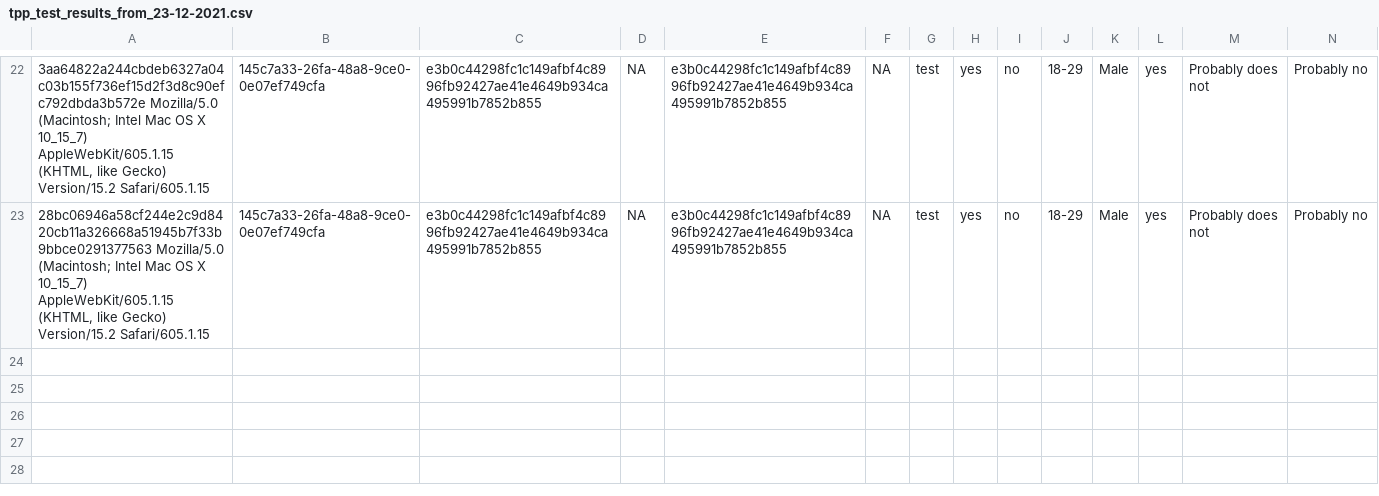
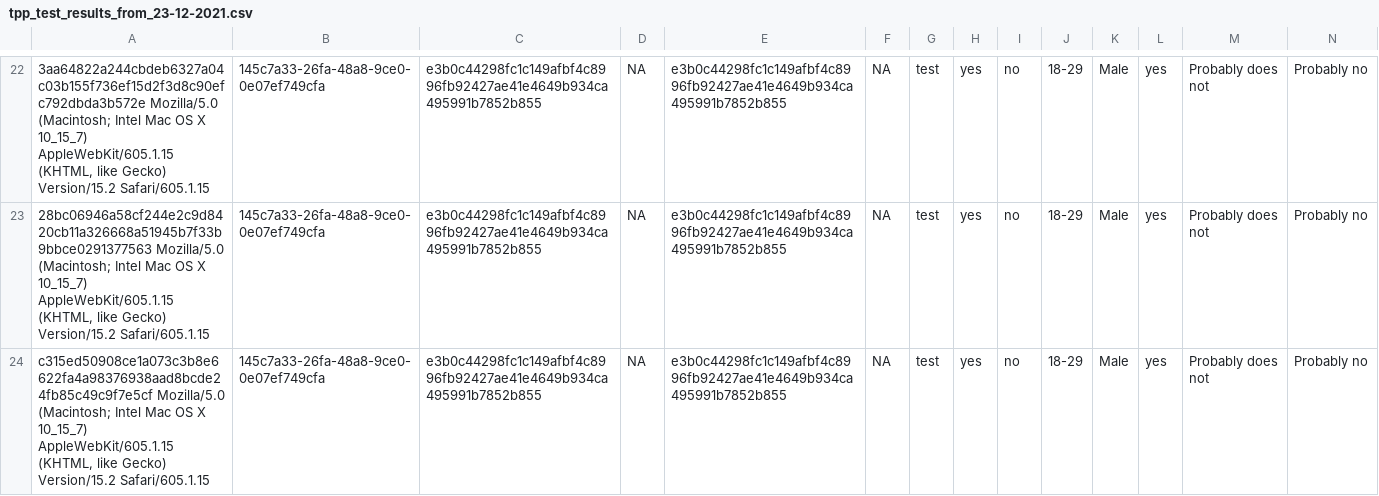
Before and after one commit to amp2-tpp/transparent-psi-results, a CSV file: test_data/tpp_test_results_from_23-12-2021.csv, drawn as a sheet; only a part is shown, gaps mark what is left out; rows hold the shown columns only; the diff names each change by its address in the sheet, - before the commit and + after, or states it on an @@ line.

Commit message:
data received

```diff
--- a/test_data/tpp_test_results_from_23-12-2021.csv
+++ b/test_data/tpp_test_results_from_23-12-2021.csv
+row 24: c315ed50908ce1a073c3b8e6622fa4a98376938aad8bcde24fb85c49c9f7e5cf Mozilla/5.0 (Macintosh; Intel Mac OS X 10_15_7) AppleWebKit/605.1.15 (KHTML, like Gecko) Version/15.2 Safari/605.1.15 | 145c7a33-26fa-48a8-9ce0-0e07ef749cfa | e3b0c44298fc1c149afbf4c8996fb92427ae41e4649b934ca495991b7852b855 | NA | e3b0c44298fc1c149afbf4c8996fb92427ae41e4649b934ca495991b7852b855 | NA | test | yes | no | 18-29 | Male | yes | Probably does not | Probably no
```
